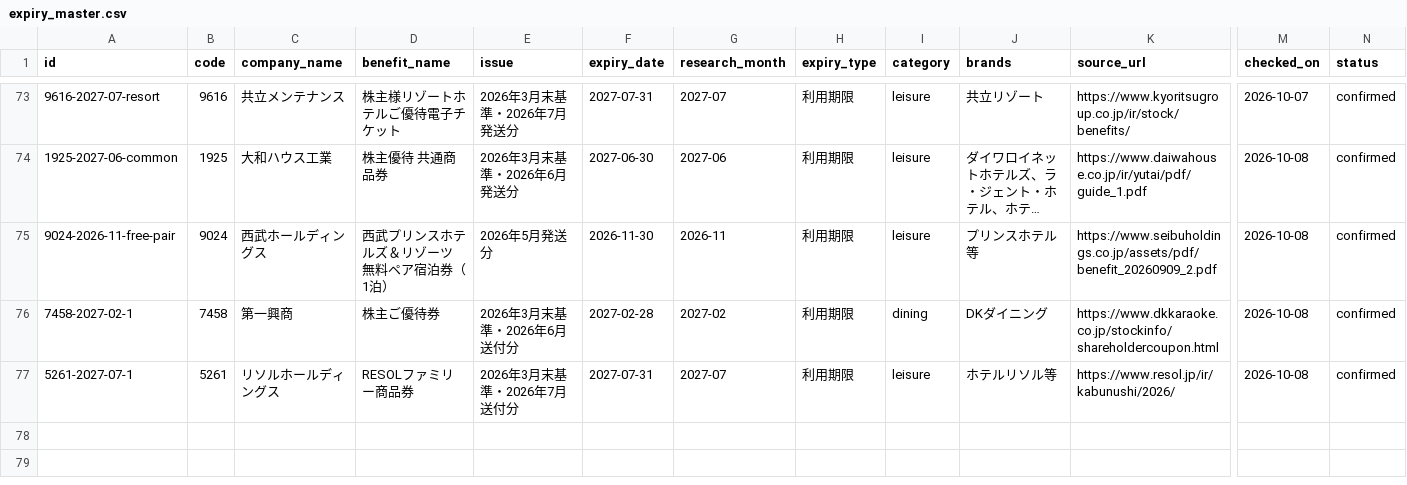
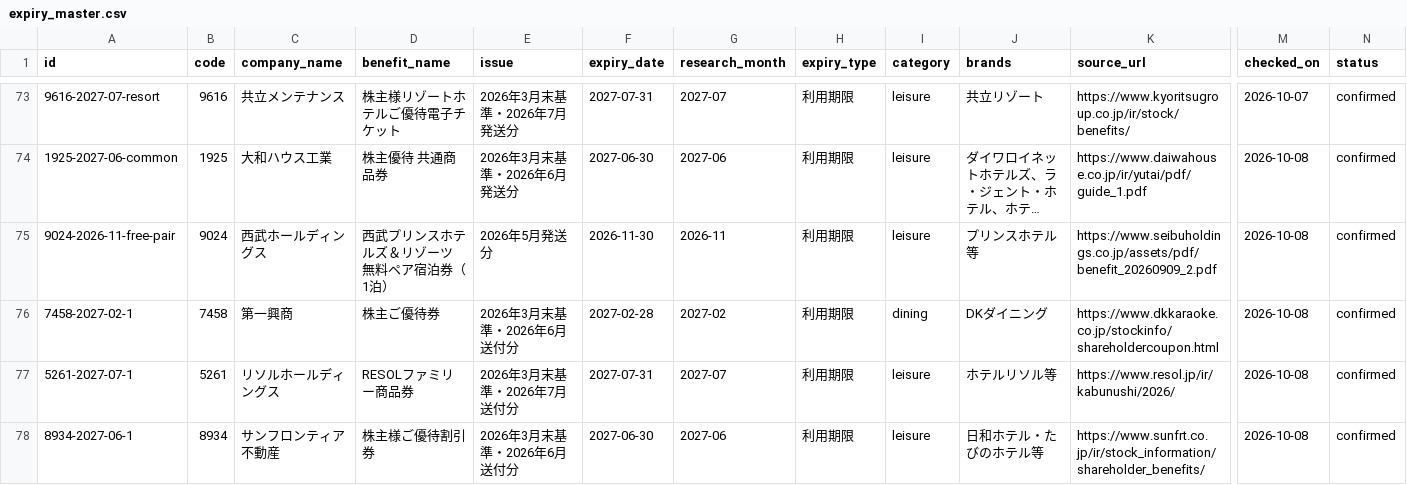
Before and after one commit to yutai-quo-navi/yutai-map, a CSV file: data/expiry_master.csv, drawn as a sheet; only a part is shown, gaps mark what is left out; long unchanged cells end in …; rows hold the shown columns only; the diff names each change by its address in the sheet, - before the commit and + after, or states it on an @@ line.

Commit message:
Add Sun Frontier shareholder hotel vouchers and monthly verified hotel sync

```diff
--- a/data/expiry_master.csv
+++ b/data/expiry_master.csv
+row 78: 8934-2027-06-1 | 8934 | サンフロンティア不動産 | 株主様ご優待割引券 | 2026年3月末基準・2026年6月送付分 | 2027-06-30 | 2027-06 | 利用期限 | leisure | 日和ホテル・たびのホテル等 | https://www.sunfrt.co.jp/ir/stock_information/shareholder_benefits/ | 2026-10-08 | confirmed
```
Also changed, not shown: 9 other files.
